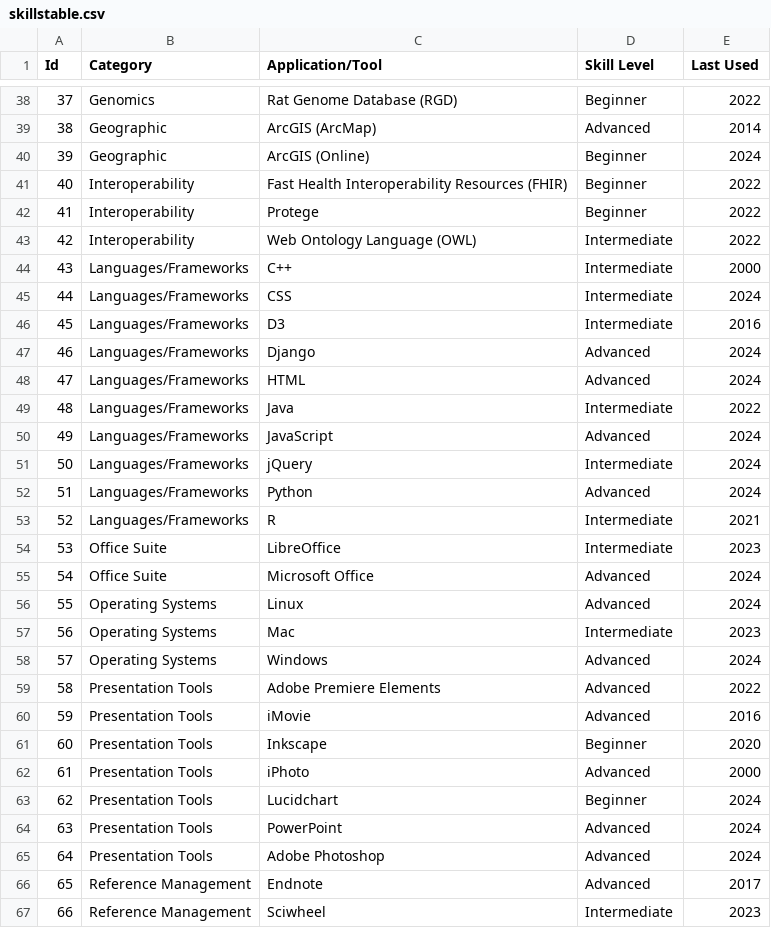
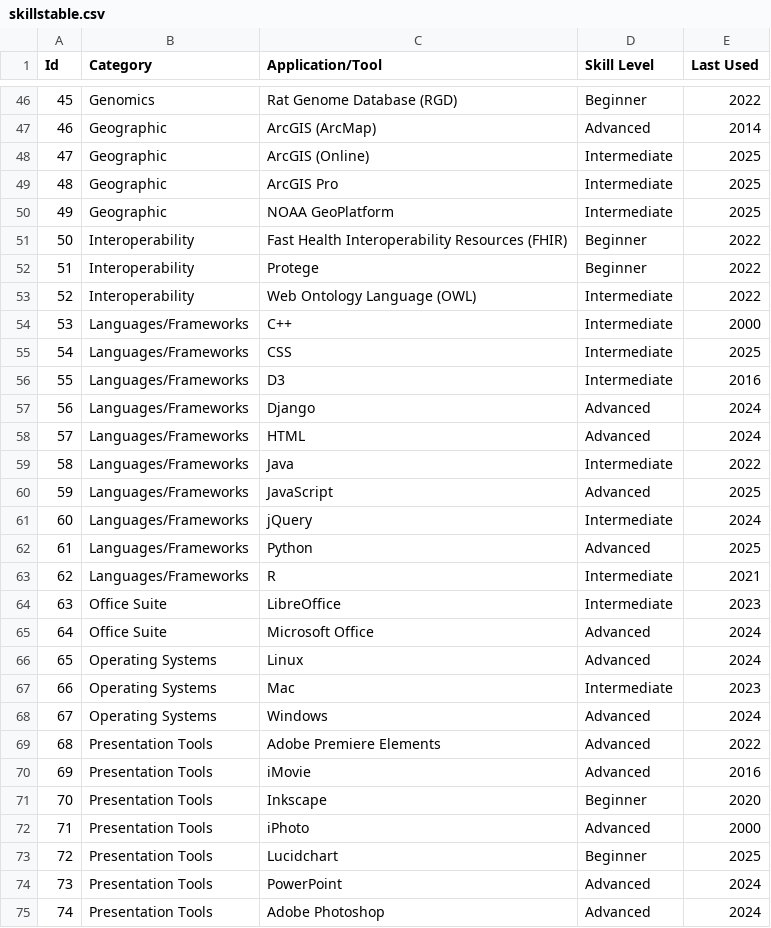
Before and after one commit to sandra444/sandra444.github.io, a CSV file: skillstable.csv, drawn as a sheet; only a part is shown, gaps mark what is left out; the shorter side is filled out with more unchanged rows; addresses are those after the commit; the diff covers the shown part only; the diff names each change by its address in the sheet, - before the commit and + after, or states it on an @@ line.

```diff
--- a/skillstable.csv
+++ b/skillstable.csv
@@ column A (Id) renumbered from row 6 down @@
-D48 (Skill Level): Beginner
+D48 (Skill Level): Intermediate
-E48 (Last Used): 2024
+E48 (Last Used): 2025
+row 49: 48 | Geographic | ArcGIS Pro | Intermediate | 2025
+row 50: 49 | Geographic | NOAA GeoPlatform | Intermediate | 2025
-E55 (Last Used): 2024
+E55 (Last Used): 2025
-E60 (Last Used): 2024
+E60 (Last Used): 2025
-E62 (Last Used): 2024
+E62 (Last Used): 2025
-E73 (Last Used): 2024
+E73 (Last Used): 2025
```
Also changed, not shown: 9 added rows and 4 edited cells elsewhere in this file, 6 other files.
